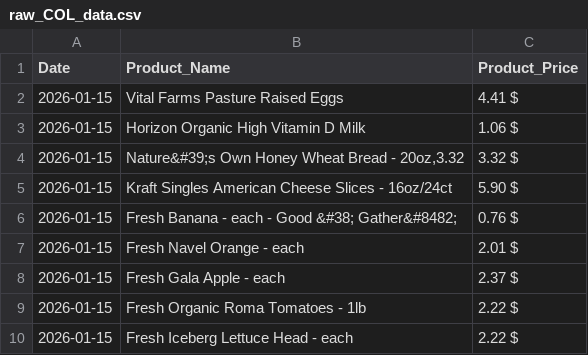
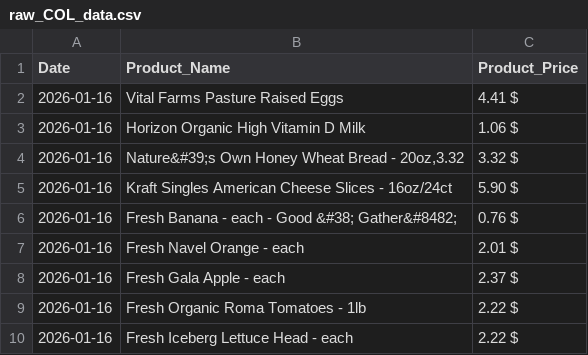
Before and after one commit to mattvmose/Data-330-Final-Project, a CSV file: raw_price_data/raw_COL_data.csv, drawn as a sheet.

```diff
--- a/raw_price_data/raw_COL_data.csv
+++ b/raw_price_data/raw_COL_data.csv
@@ -1,10 +1,10 @@
 Date,Product_Name,Product_Price
-2026-01-15,Vital Farms Pasture Raised Eggs,4.41 $
-2026-01-15,Horizon Organic High Vitamin D Milk,1.06 $
-2026-01-15,"Nature&#39;s Own Honey Wheat Bread - 20oz,3.32",3.32 $
-2026-01-15,Kraft Singles American Cheese Slices - 16oz/24ct,5.90 $
-2026-01-15,Fresh Banana - each - Good &#38; Gather&#8482;,0.76 $
-2026-01-15,Fresh Navel Orange - each,2.01 $
-2026-01-15,Fresh Gala Apple - each,2.37 $
-2026-01-15,Fresh Organic Roma Tomatoes - 1lb,2.22 $
-2026-01-15,Fresh Iceberg Lettuce Head - each,2.22 $
+2026-01-16,Vital Farms Pasture Raised Eggs,4.41 $
+2026-01-16,Horizon Organic High Vitamin D Milk,1.06 $
+2026-01-16,"Nature&#39;s Own Honey Wheat Bread - 20oz,3.32",3.32 $
+2026-01-16,Kraft Singles American Cheese Slices - 16oz/24ct,5.90 $
+2026-01-16,Fresh Banana - each - Good &#38; Gather&#8482;,0.76 $
+2026-01-16,Fresh Navel Orange - each,2.01 $
+2026-01-16,Fresh Gala Apple - each,2.37 $
+2026-01-16,Fresh Organic Roma Tomatoes - 1lb,2.22 $
+2026-01-16,Fresh Iceberg Lettuce Head - each,2.22 $
```
Also changed, not shown: clean_price_data/price_data.csv, final_data/master_data.csv, 3 other files.
